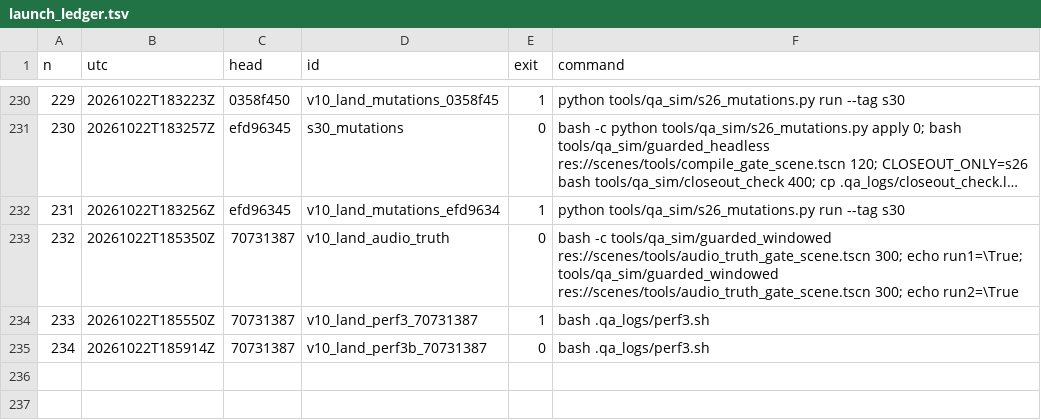
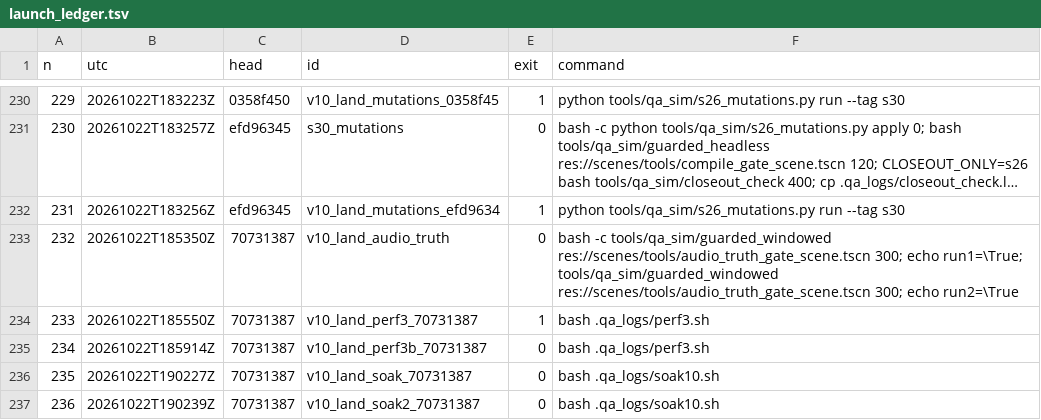
Before and after one commit to maxxxxx55555/igra, a TSV file: docs/artifacts/rc16/launch_ledger.tsv, drawn as a sheet; only a part is shown, gaps mark what is left out; long unchanged cells end in …; the diff names each change by its address in the sheet, - before the commit and + after, or states it on an @@ line.

Commit message:
L5: 600 s soak rc=0 (10 minute lines, exit leaks recorded)

```diff
--- a/docs/artifacts/rc16/launch_ledger.tsv
+++ b/docs/artifacts/rc16/launch_ledger.tsv
+row 236: 235 | 20261022T190227Z | 70731387 | v10_land_soak_70731387 | 0 | bash .qa_logs/soak10.sh
+row 237: 236 | 20261022T190239Z | 70731387 | v10_land_soak2_70731387 | 0 | bash .qa_logs/soak10.sh
```
Also changed, not shown: 2 other files.
